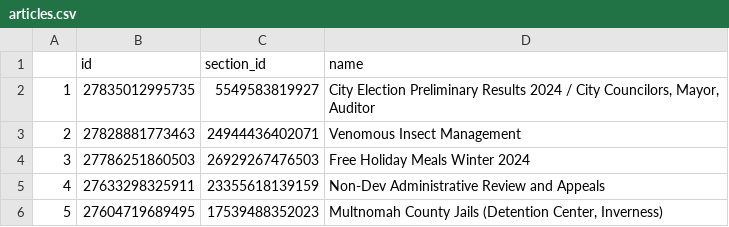
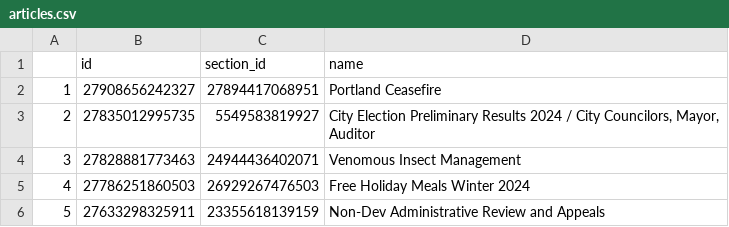
Before and after one commit to eGovPDX/zendesk-data-analysis, a CSV file: data/articles.csv, drawn as a sheet; only a part is shown; the shorter side is filled out with more unchanged rows; addresses are those after the commit; the diff names each change by its address in the sheet, - before the commit and + after, or states it on an @@ line.

```diff
--- a/data/articles.csv
+++ b/data/articles.csv
+row 2: 1 | 27908656242327 | 27894417068951 | Portland Ceasefire
@@ column A renumbered from row 3 down @@
```
